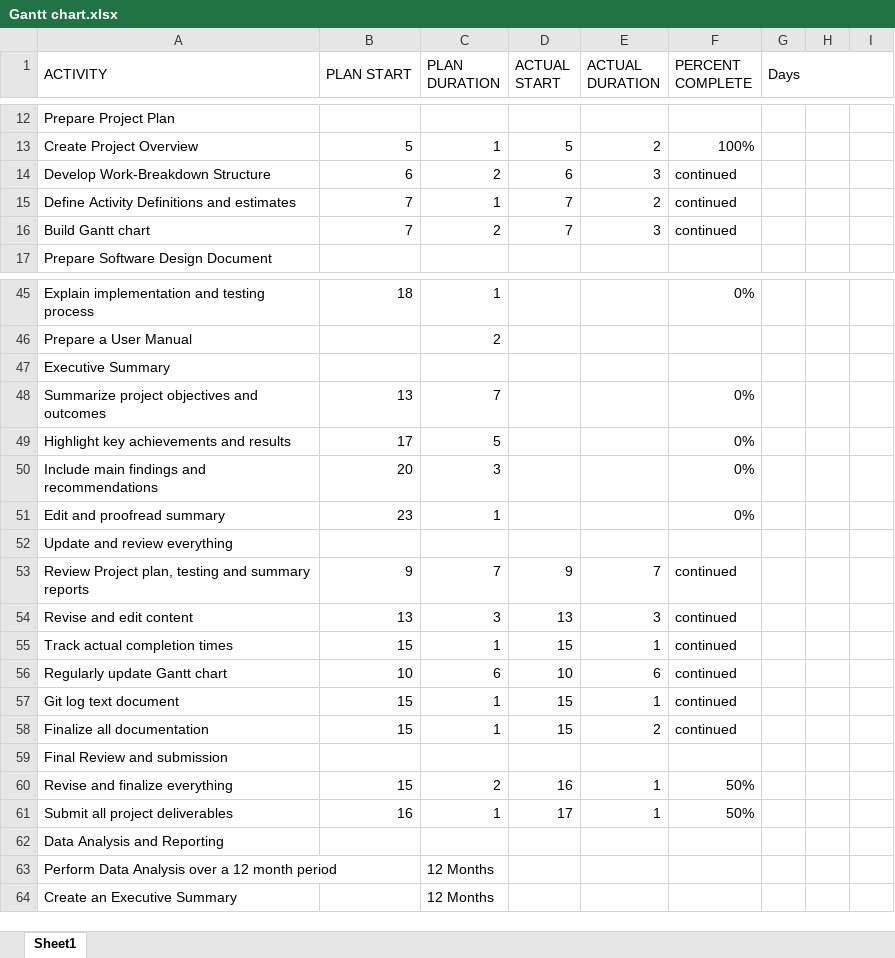
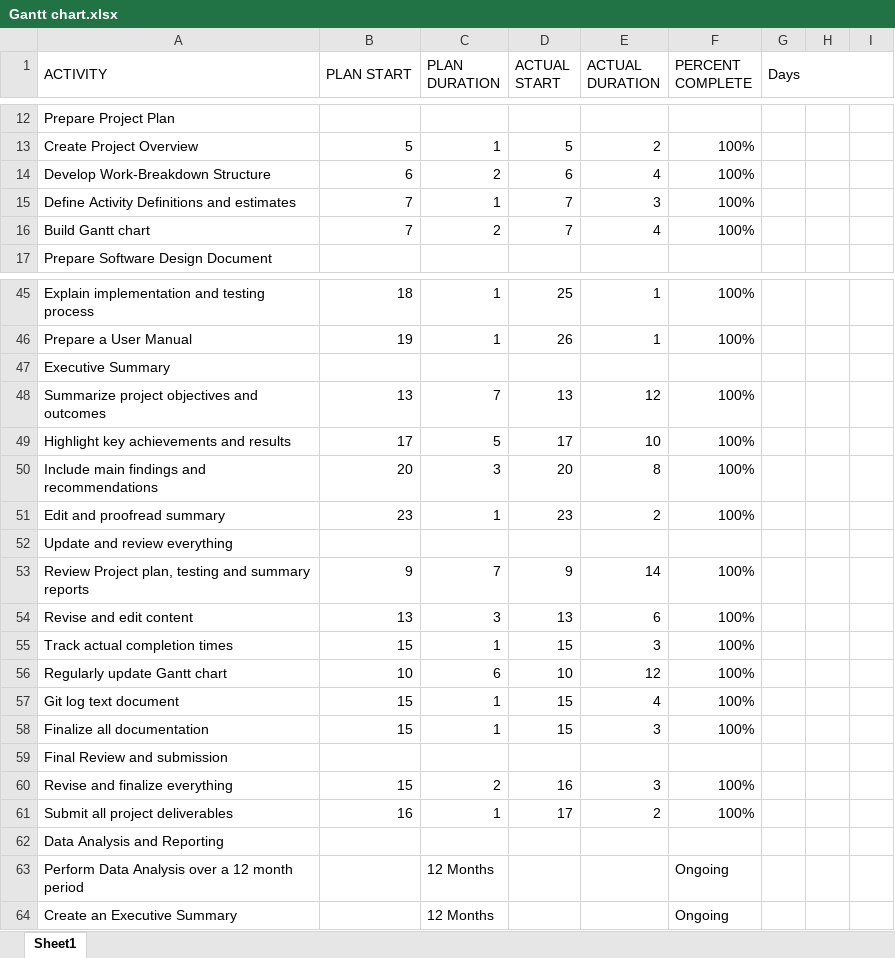
Before and after one commit to pranj-patel/software-tech-ass, an Excel workbook: Gantt chart.xlsx, sheet Sheet1, drawn as a sheet; only a part is shown, gaps mark what is left out; values as stored, in another font and other column widths than the file's, no cell formats; conditional formats not drawn; the diff covers the shown part only; the diff names each change by its address in the sheet, - before the commit and + after, or states it on an @@ line.

```diff
--- a/Gantt chart.xlsx (sheet Sheet1)
+++ b/Gantt chart.xlsx (sheet Sheet1)
-E14 (ACTUAL DURATION): 3
+E14 (ACTUAL DURATION): 4
-F14:F16 (PERCENT COMPLETE): continued
+F14:F16 (PERCENT COMPLETE): 100%
-E15 (ACTUAL DURATION): 2
+E15 (ACTUAL DURATION): 3
-E16 (ACTUAL DURATION): 3
+E16 (ACTUAL DURATION): 4
-D45 (ACTUAL START): (empty)
+D45 (ACTUAL START): 25
-E45:E46 (ACTUAL DURATION): (empty)
+E45:E46 (ACTUAL DURATION): 1
-F45 (PERCENT COMPLETE): 0%
+F45 (PERCENT COMPLETE): 100%
-B46 (PLAN START): (empty)
+B46 (PLAN START): 19
-C46 (PLAN DURATION): 2
+C46 (PLAN DURATION): 1
-D46 (ACTUAL START): (empty)
+D46 (ACTUAL START): 26
-F46 (PERCENT COMPLETE): (empty)
+F46 (PERCENT COMPLETE): 100%
-D48 (ACTUAL START): (empty)
+D48 (ACTUAL START): 13
-E48 (ACTUAL DURATION): (empty)
+E48 (ACTUAL DURATION): 12
-F48:F51 (PERCENT COMPLETE): 0%
+F48:F51 (PERCENT COMPLETE): 100%
-D49 (ACTUAL START): (empty)
+D49 (ACTUAL START): 17
-E49 (ACTUAL DURATION): (empty)
+E49 (ACTUAL DURATION): 10
-D50 (ACTUAL START): (empty)
+D50 (ACTUAL START): 20
-E50 (ACTUAL DURATION): (empty)
+E50 (ACTUAL DURATION): 8
-D51 (ACTUAL START): (empty)
+D51 (ACTUAL START): 23
-E51 (ACTUAL DURATION): (empty)
+E51 (ACTUAL DURATION): 2
-E53 (ACTUAL DURATION): 7
+E53 (ACTUAL DURATION): 14
-F53:F58 (PERCENT COMPLETE): continued
+F53:F58 (PERCENT COMPLETE): 100%
-E54 (ACTUAL DURATION): 3
+E54 (ACTUAL DURATION): 6
-E55 (ACTUAL DURATION): 1
+E55 (ACTUAL DURATION): 3
-E56 (ACTUAL DURATION): 6
+E56 (ACTUAL DURATION): 12
-E57 (ACTUAL DURATION): 1
+E57 (ACTUAL DURATION): 4
-E58 (ACTUAL DURATION): 2
+E58 (ACTUAL DURATION): 3
-E60 (ACTUAL DURATION): 1
+E60 (ACTUAL DURATION): 3
-F60:F61 (PERCENT COMPLETE): 50%
+F60:F61 (PERCENT COMPLETE): 100%
-E61 (ACTUAL DURATION): 1
+E61 (ACTUAL DURATION): 2
-F63:F64 (PERCENT COMPLETE): (empty)
+F63:F64 (PERCENT COMPLETE): Ongoing
```
Also changed, not shown: 45 edited cells elsewhere in this sheet, cell formats.
